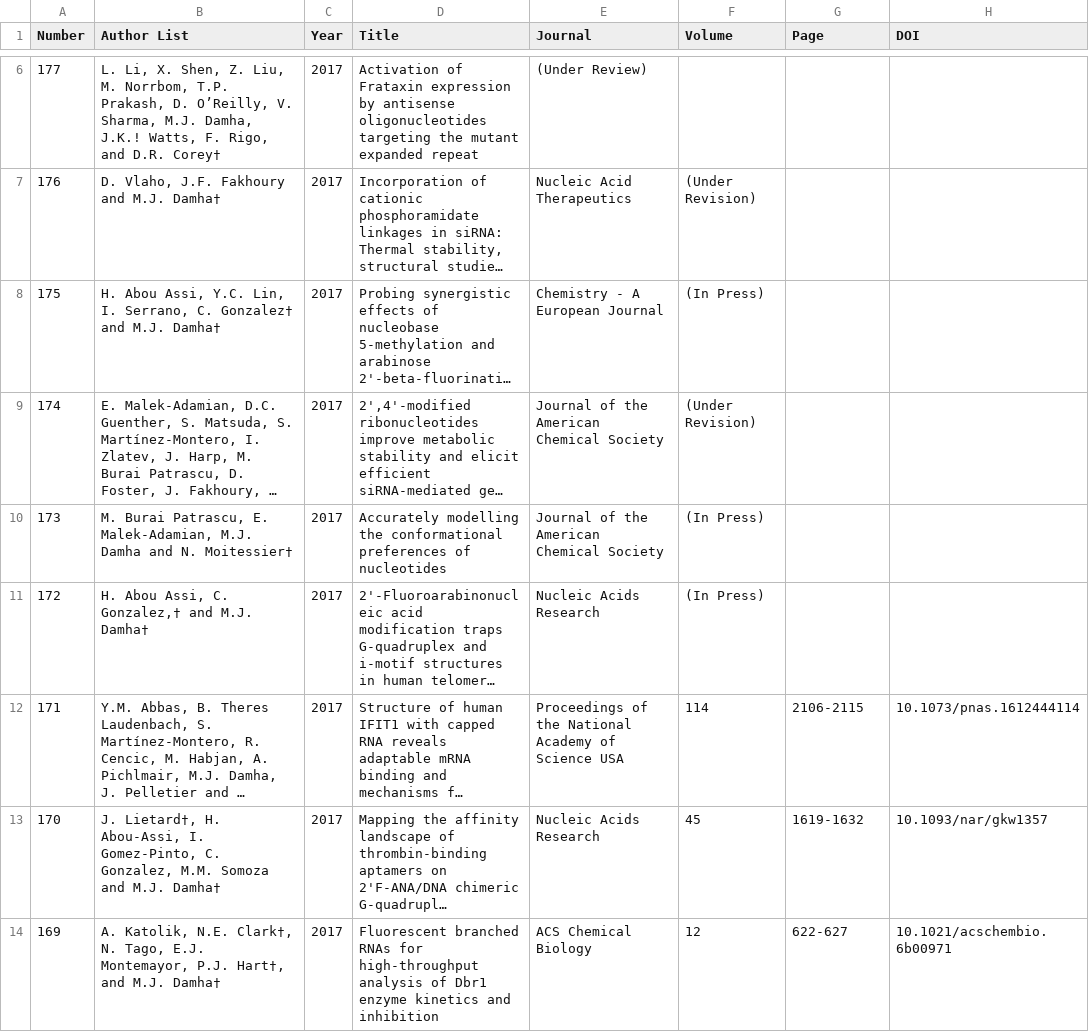
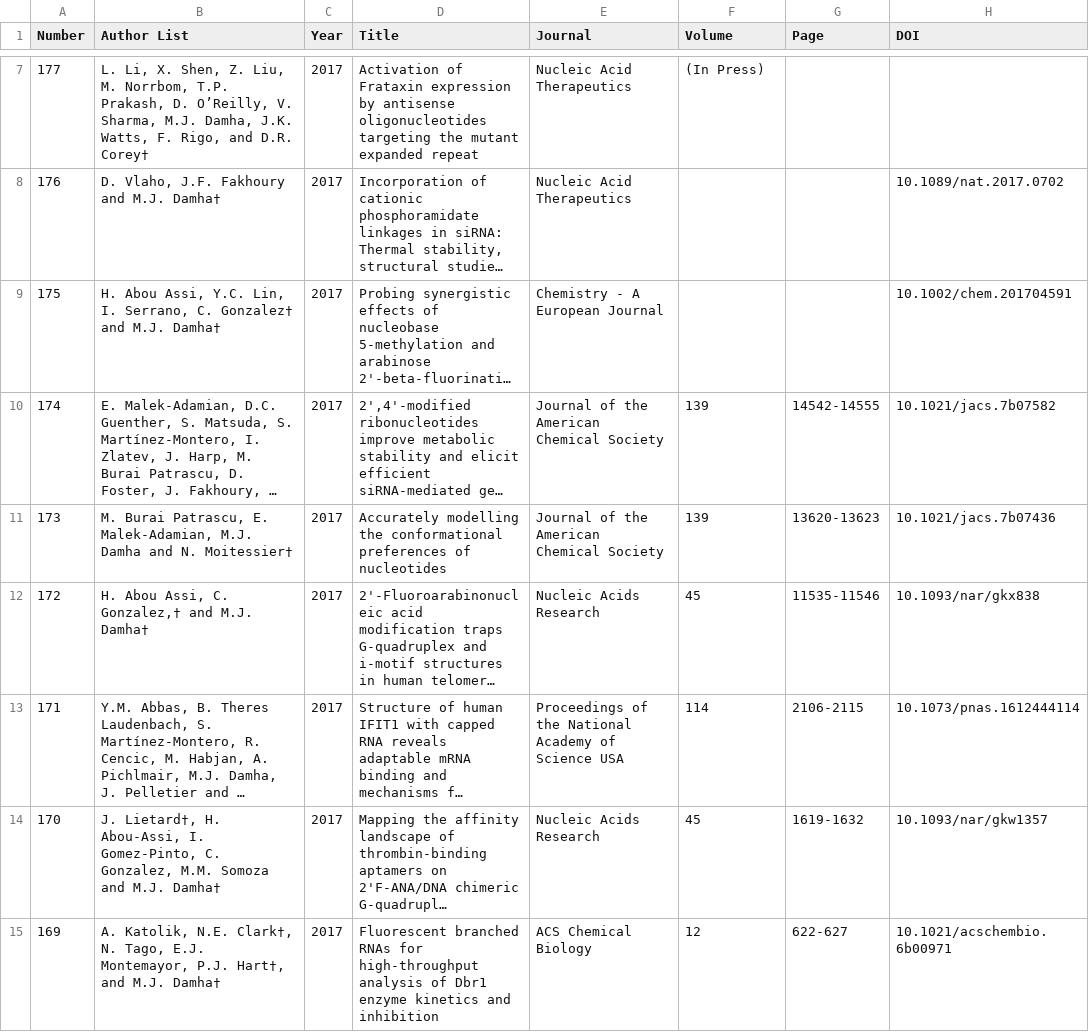
Before and after one commit to deevlaho/damha_website, a CSV file: publications.csv, drawn as a sheet; only a part is shown, gaps mark what is left out; long unchanged cells end in …; addresses are those after the commit; the diff covers the shown part only; the diff names each change by its address in the sheet, - before the commit and + after, or states it on an @@ line.

Commit message:
pubs update

```diff
--- a/publications.csv
+++ b/publications.csv
-B7 (Author List): …M.J. Damha, J.K.! Watts, F.…
+B7 (Author List): …M.J. Damha, J.K. Watts, F.…
-E7 (Journal): (Under Review)
+E7 (Journal): Nucleic Acid Therapeutics
-F7 (Volume): (empty)
+F7 (Volume): (In Press)
-F8 (Volume): (Under Revision)
+F8 (Volume): (empty)
-H8 (DOI): (empty)
+H8 (DOI): 10.1089/nat.2017.0702
-F9 (Volume): (In Press)
+F9 (Volume): (empty)
-H9 (DOI): (empty)
+H9 (DOI): 10.1002/chem.201704591
-F10 (Volume): (Under Revision)
+F10 (Volume): 139
-G10 (Page): (empty)
+G10 (Page): 14542-14555
-H10 (DOI): (empty)
+H10 (DOI): 10.1021/jacs.7b07582
-F11 (Volume): (In Press)
+F11 (Volume): 139
-G11 (Page): (empty)
+G11 (Page): 13620-13623
-H11 (DOI): (empty)
+H11 (DOI): 10.1021/jacs.7b07436
-F12 (Volume): (In Press)
+F12 (Volume): 45
-G12 (Page): (empty)
+G12 (Page): 11535-11546
-H12 (DOI): (empty)
+H12 (DOI): 10.1093/nar/gkx838
```
Also changed, not shown: 1 added row and 11 edited cells elsewhere in this file.
